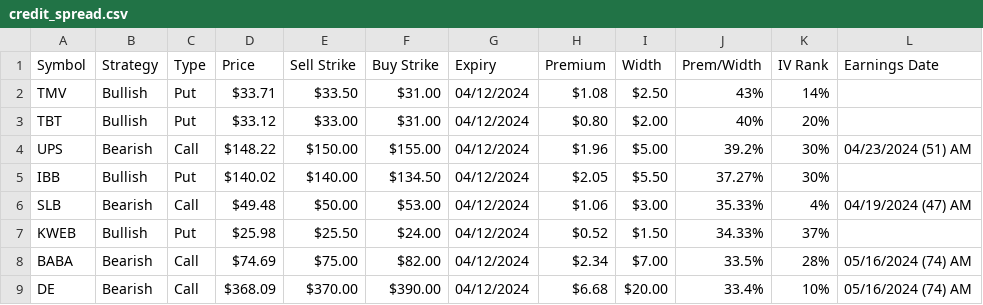
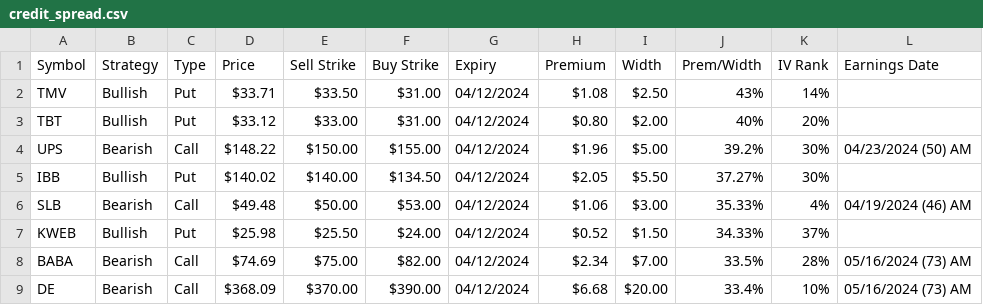
Before and after one commit to coachofanalytics/Opions_play_automation, a CSV file: credit_spread.csv, drawn as a sheet.

```diff
--- a/credit_spread.csv
+++ b/credit_spread.csv
@@ -3,7 +3,7 @@ TMV,Bullish,Put,$33.71,$33.50,$31.00,04/12/2024,$1.08,$2.50,43%,14%,
 TBT,Bullish,Put,$33.12,$33.00,$31.00,04/12/2024,$0.80,$2.00,40%,20%,
-UPS,Bearish,Call,$148.22,$150.00,$155.00,04/12/2024,$1.96,$5.00,39.2%,30%,04/23/2024 (51) AM
+UPS,Bearish,Call,$148.22,$150.00,$155.00,04/12/2024,$1.96,$5.00,39.2%,30%,04/23/2024 (50) AM
 IBB,Bullish,Put,$140.02,$140.00,$134.50,04/12/2024,$2.05,$5.50,37.27%,30%,
-SLB,Bearish,Call,$49.48,$50.00,$53.00,04/12/2024,$1.06,$3.00,35.33%,4%,04/19/2024 (47) AM
+SLB,Bearish,Call,$49.48,$50.00,$53.00,04/12/2024,$1.06,$3.00,35.33%,4%,04/19/2024 (46) AM
 KWEB,Bullish,Put,$25.98,$25.50,$24.00,04/12/2024,$0.52,$1.50,34.33%,37%,
-BABA,Bearish,Call,$74.69,$75.00,$82.00,04/12/2024,$2.34,$7.00,33.5%,28%,05/16/2024 (74) AM
-DE,Bearish,Call,$368.09,$370.00,$390.00,04/12/2024,$6.68,$20.00,33.4%,10%,05/16/2024 (74) AM
+BABA,Bearish,Call,$74.69,$75.00,$82.00,04/12/2024,$2.34,$7.00,33.5%,28%,05/16/2024 (73) AM
+DE,Bearish,Call,$368.09,$370.00,$390.00,04/12/2024,$6.68,$20.00,33.4%,10%,05/16/2024 (73) AM
```
Also changed, not shown: covered_calls.csv, shortput.csv, 1 other file.
